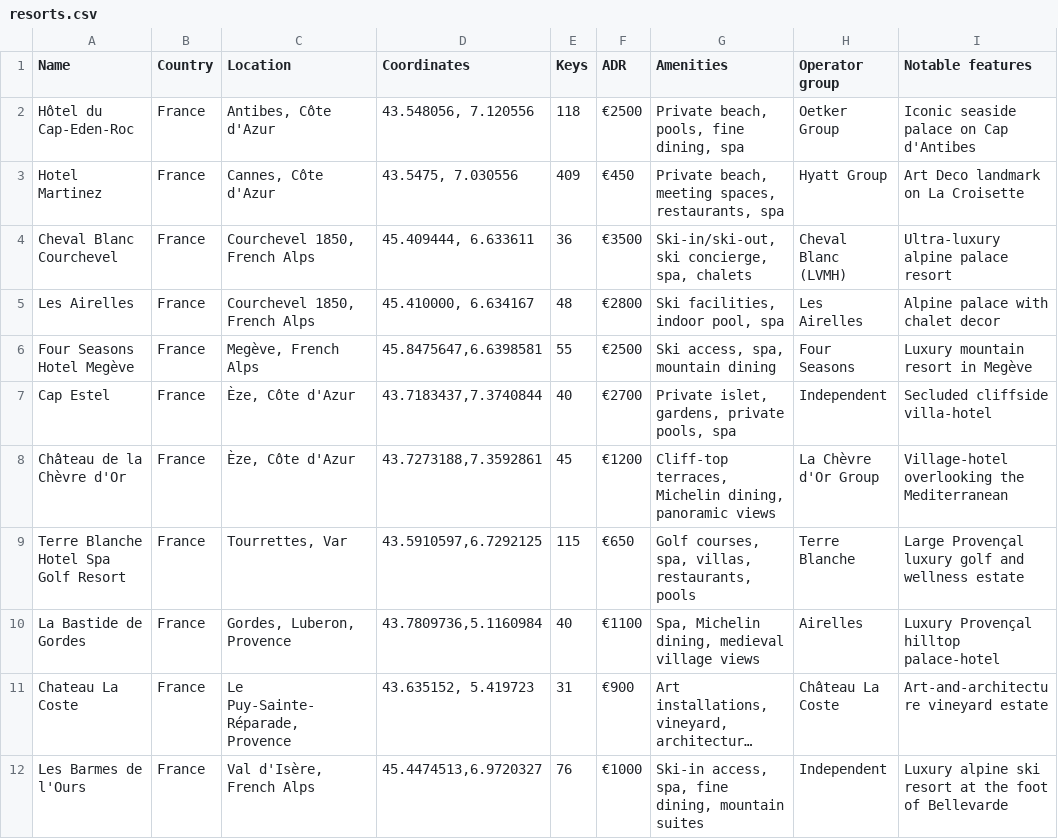
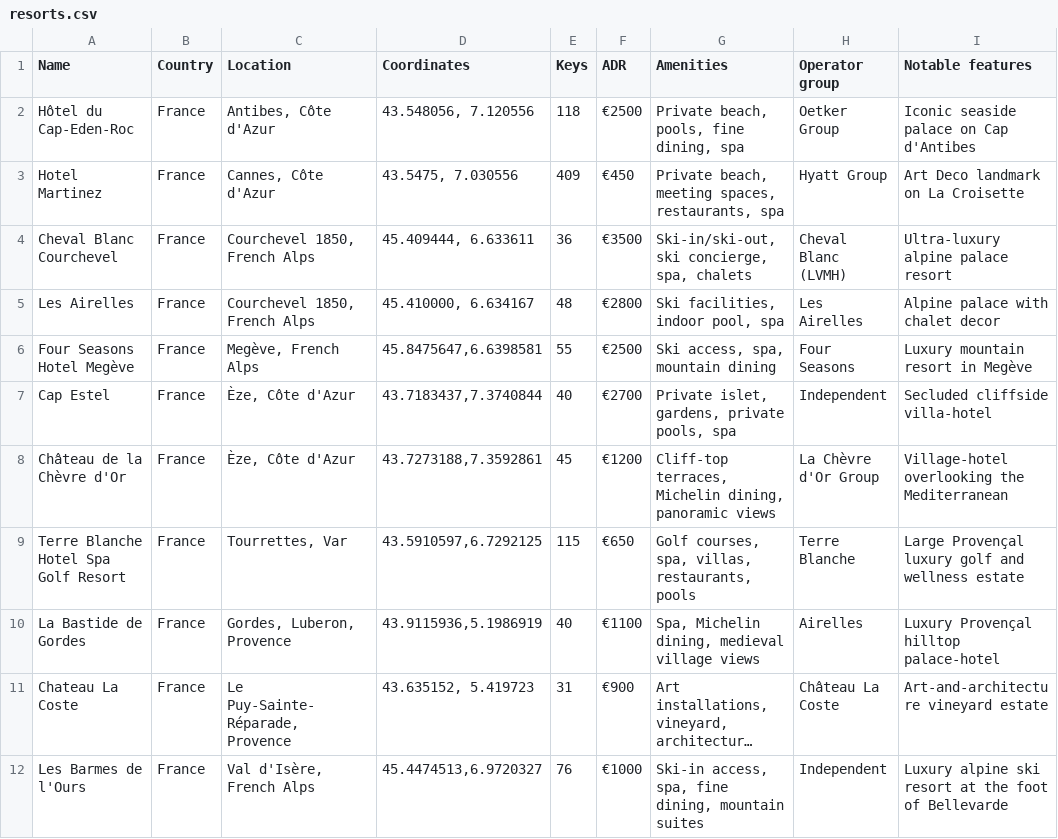
Before and after one commit to maxsykora/MedResortsMap, a CSV file: resorts.csv, drawn as a sheet; only a part is shown; long unchanged cells end in …; the diff names each change by its address in the sheet, - before the commit and + after, or states it on an @@ line.

Commit message:
Update resorts.csv

```diff
--- a/resorts.csv
+++ b/resorts.csv
-D10 (Coordinates): 43.7809736,5.1160984
+D10 (Coordinates): 43.9115936,5.1986919
```
